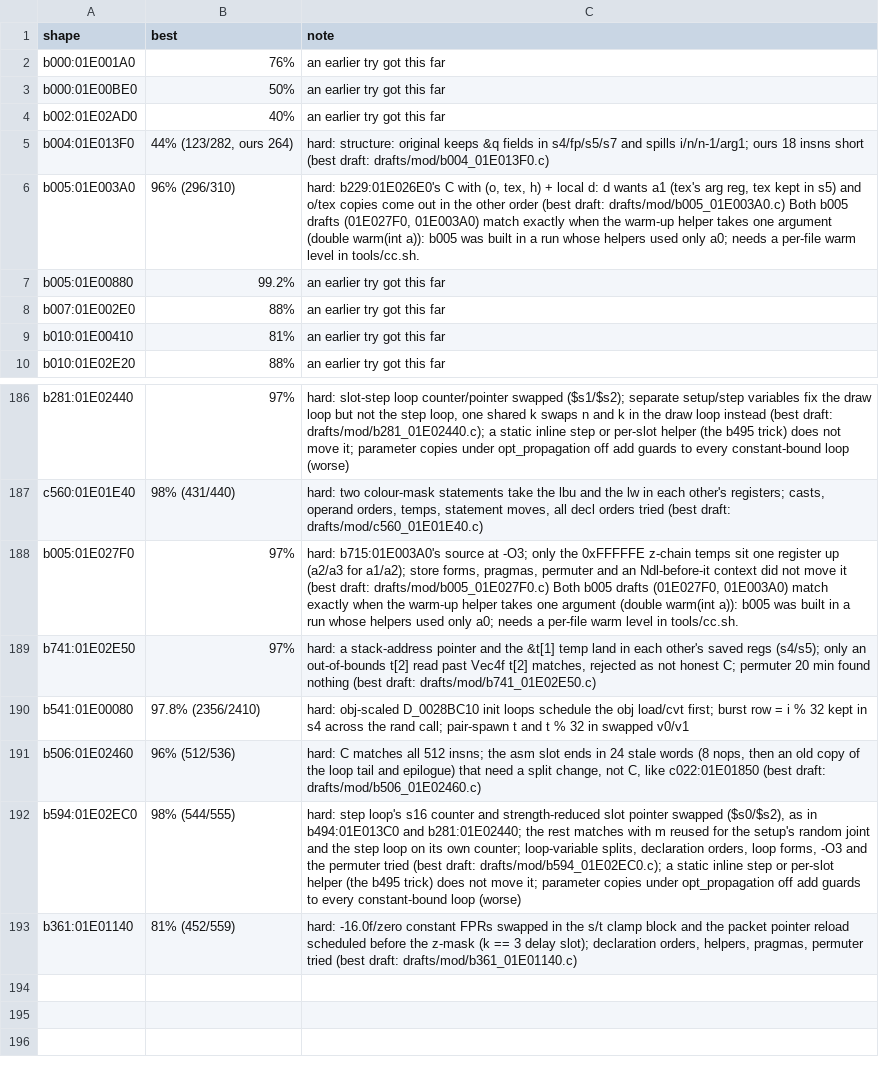
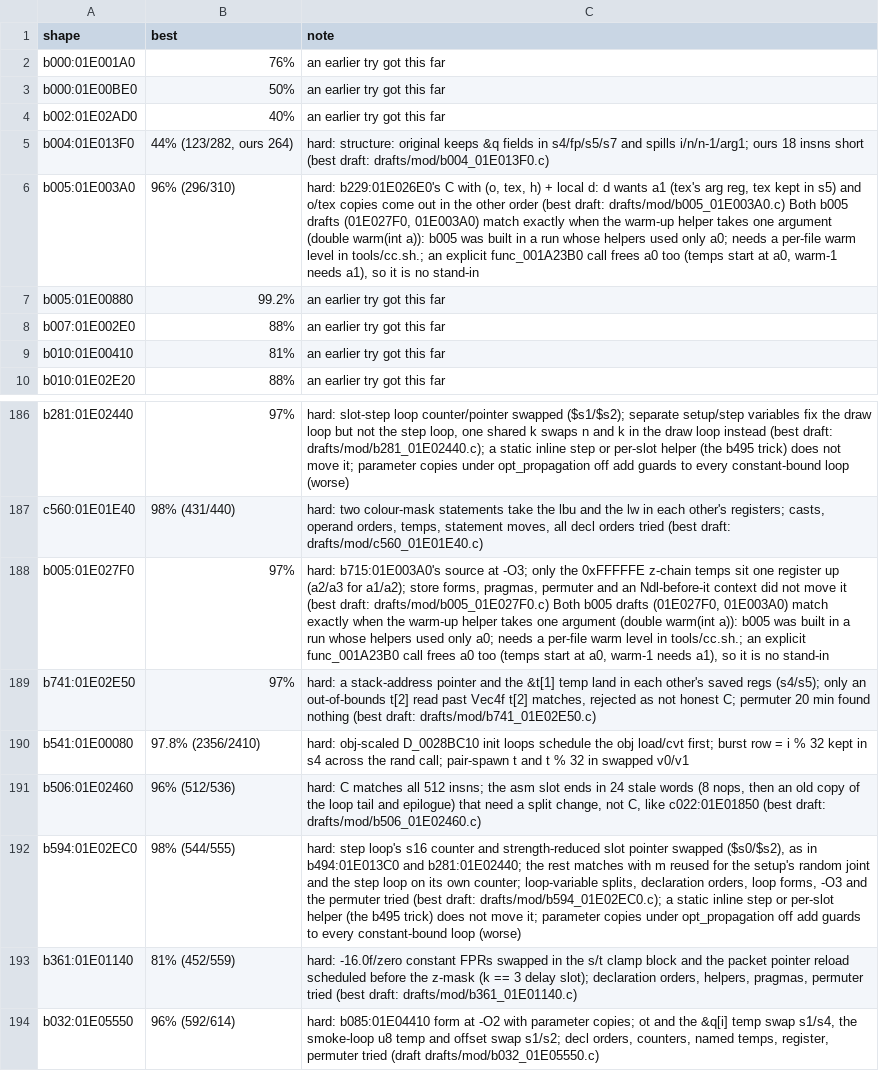
Before and after one commit to kira-502/dotr-decomp, a TSV file: config/module_notes.tsv, drawn as a sheet; only a part is shown, gaps mark what is left out.

```diff
--- a/config/module_notes.tsv
+++ b/config/module_notes.tsv
@@ -5,3 +5,3 @@ b002:01E02AD0	40%	an earlier try got this far
 b004:01E013F0	44% (123/282, ours 264)	hard: structure: original keeps &q fields in s4/fp/s5/s7 and spills i/n/n-1/arg1; ours 18 insns short (best draft: drafts/mod/b004_01E013F0.c)
-b005:01E003A0	96% (296/310)	hard: b229:01E026E0's C with (o, tex, h) + local d: d wants a1 (tex's arg reg, tex kept in s5) and o/tex copies come out in the other order (best draft: drafts/mod/b005_01E003A0.c) Both b005 drafts (01E027F0, 01E003A0) match exactly when the warm-up helper takes one argument (double warm(int a)): b005 was built in a run whose helpers used only a0; needs a per-file warm level in tools/cc.sh.
+b005:01E003A0	96% (296/310)	hard: b229:01E026E0's C with (o, tex, h) + local d: d wants a1 (tex's arg reg, tex kept in s5) and o/tex copies come out in the other order (best draft: drafts/mod/b005_01E003A0.c) Both b005 drafts (01E027F0, 01E003A0) match exactly when the warm-up helper takes one argument (double warm(int a)): b005 was built in a run whose helpers used only a0; needs a per-file warm level in tools/cc.sh.; an explicit func_001A23B0 call frees a0 too (temps start at a0, warm-1 needs a1), so it is no stand-in
 b005:01E00880	99.2%	an earlier try got this far
@@ -187,3 +187,3 @@ b281:01E02440	97%	hard: slot-step loop counter/pointer swapped ($s1/$s2); separa
 c560:01E01E40	98% (431/440)	hard: two colour-mask statements take the lbu and the lw in each other's registers; casts, operand orders, temps, statement moves, all decl orders tried (best draft: drafts/mod/c560_01E01E40.c)
-b005:01E027F0	97%	hard: b715:01E003A0's source at -O3; only the 0xFFFFFE z-chain temps sit one register up (a2/a3 for a1/a2); store forms, pragmas, permuter and an Ndl-before-it context did not move it (best draft: drafts/mod/b005_01E027F0.c) Both b005 drafts (01E027F0, 01E003A0) match exactly when the warm-up helper takes one argument (double warm(int a)): b005 was built in a run whose helpers used only a0; needs a per-file warm level in tools/cc.sh.
+b005:01E027F0	97%	hard: b715:01E003A0's source at -O3; only the 0xFFFFFE z-chain temps sit one register up (a2/a3 for a1/a2); store forms, pragmas, permuter and an Ndl-before-it context did not move it (best draft: drafts/mod/b005_01E027F0.c) Both b005 drafts (01E027F0, 01E003A0) match exactly when the warm-up helper takes one argument (double warm(int a)): b005 was built in a run whose helpers used only a0; needs a per-file warm level in tools/cc.sh.; an explicit func_001A23B0 call frees a0 too (temps start at a0, warm-1 needs a1), so it is no stand-in
 b741:01E02E50	97%	hard: a stack-address pointer and the &t[1] temp land in each other's saved regs (s4/s5); only an out-of-bounds t[2] read past Vec4f t[2] matches, rejected as not honest C; permuter 20 min found nothing (best draft: drafts/mod/b741_01E02E50.c)
@@ -193 +193,2 @@ b594:01E02EC0	98% (544/555)	hard: step loop's s16 counter and strength-reduced s
 b361:01E01140	81% (452/559)	hard: -16.0f/zero constant FPRs swapped in the s/t clamp block and the packet pointer reload scheduled before the z-mask (k == 3 delay slot); declaration orders, helpers, pragmas, permuter tried (best draft: drafts/mod/b361_01E01140.c)
+b032:01E05550	96% (592/614)	hard: b085:01E04410 form at -O2 with parameter copies; ot and the &q[i] temp swap s1/s4, the smoke-loop u8 temp and offset swap s1/s2; decl orders, counters, named temps, register, permuter tried (draft drafts/mod/b032_01E05550.c)
```
Also changed, not shown: 1 other file.
